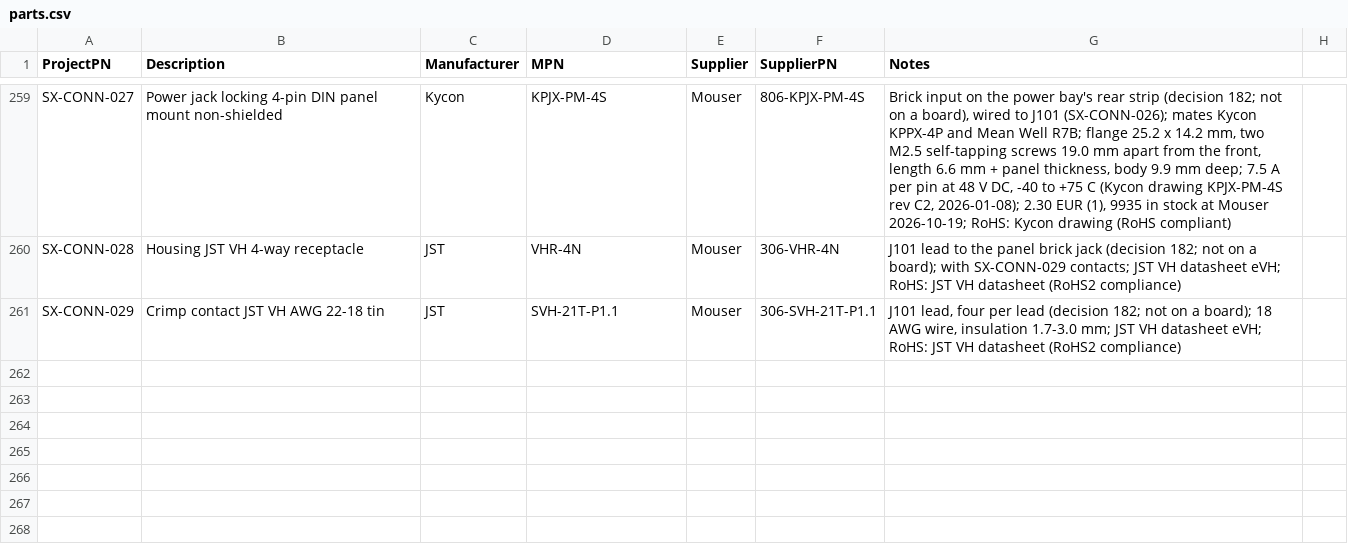
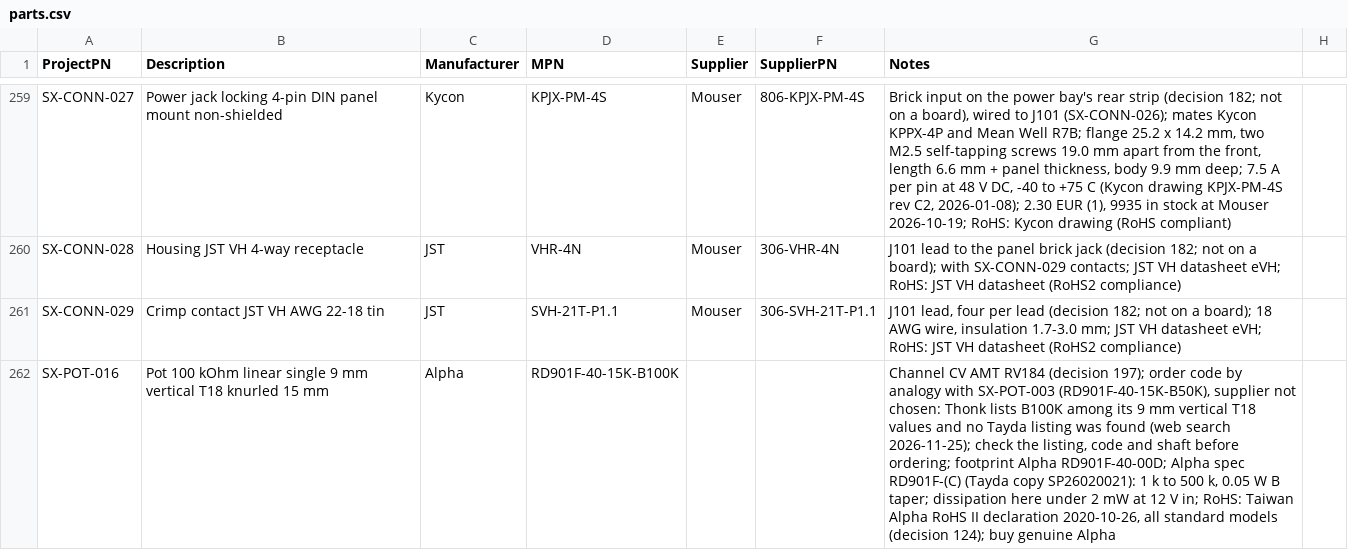
Before and after one commit to plektra/syntsamix, a CSV file: docs/parts.csv, drawn as a sheet; only a part is shown, gaps mark what is left out; the diff covers the shown part only; the diff names each change by its address in the sheet, - before the commit and + after, or states it on an @@ line.

```diff
--- a/docs/parts.csv
+++ b/docs/parts.csv
+row 262: SX-POT-016 | Pot 100 kOhm linear single 9 mm vertical T18 knurled 15 mm | Alpha | RD901F-40-15K-B100K |  |  | Channel CV AMT RV184 (decision 197); order code by analogy with SX-POT-003 (RD901F-40-15K-B50K), supplier not chosen: Thonk lists B100K among its 9 mm vertical T18 values and no Tayda listing was found (web search 2026-11-25); check the listing, code and shaft before ordering; footprint Alpha RD901F-40-00D; Alpha spec RD901F-(C) (Tayda copy SP26020021): 1 k to 500 k, 0.05 W B taper; dissipation here under 2 mW at 12 V in; RoHS: Taiwan Alpha RoHS II declaration 2020-10-26, all standard models (decision 124); buy genuine Alpha
```
Also changed, not shown: 1 added row and 3 edited cells elsewhere in this file, docs/costs/overheads.csv, docs/costs/prices.csv, 16 other files.
